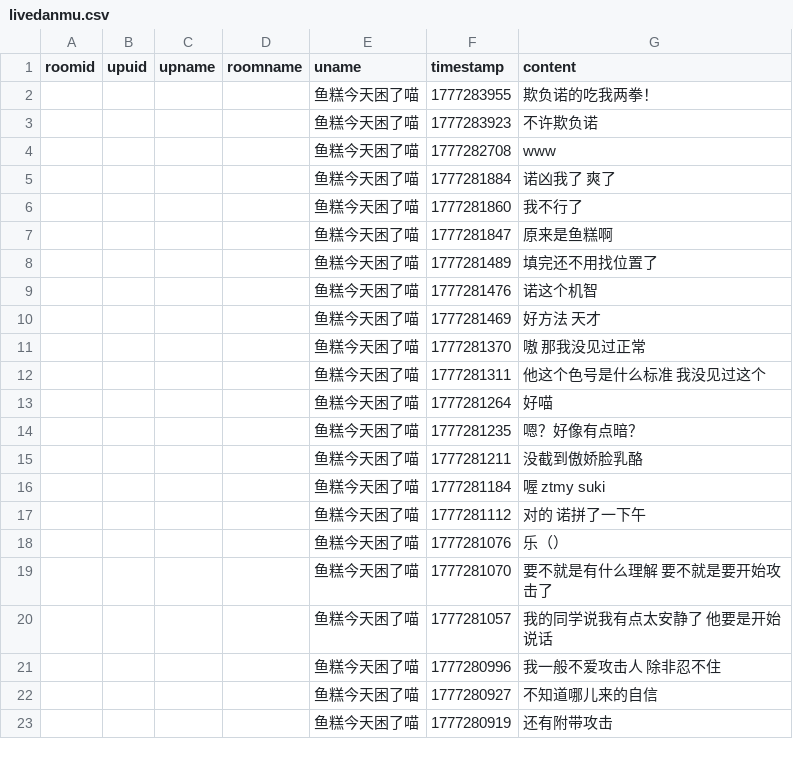
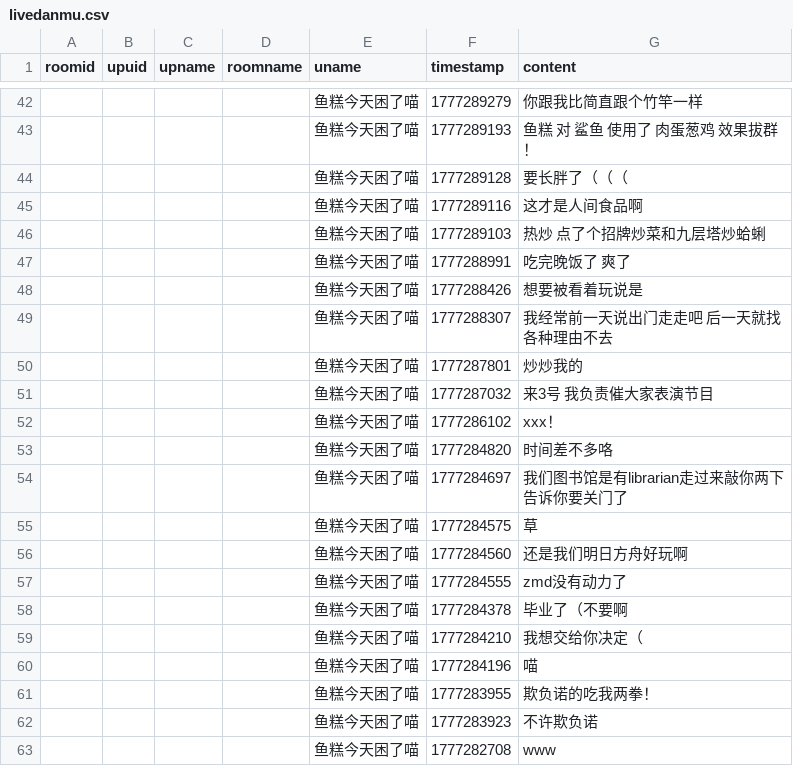
Before and after one commit to YurenHao0426/MuxianDanmuHistory, a CSV file: livedanmu.csv, drawn as a sheet; only a part is shown, gaps mark what is left out; the shorter side is filled out with more unchanged rows; the diff covers the shown part only.

```diff
--- a/livedanmu.csv
+++ b/livedanmu.csv
@@ -2 +42,20 @@ roomid,upuid,upname,roomname,uname,timestamp,content
+"","","","","鱼糕今天困了喵",1777289279,"你跟我比简直跟个竹竿一样"
+"","","","","鱼糕今天困了喵",1777289193,"鱼糕 对 鲨鱼 使用了 肉蛋葱鸡 效果拔群！"
+"","","","","鱼糕今天困了喵",1777289128,"要长胖了（（（"
+"","","","","鱼糕今天困了喵",1777289116,"这才是人间食品啊"
+"","","","","鱼糕今天困了喵",1777289103,"热炒 点了个招牌炒菜和九层塔炒蛤蜊"
+"","","","","鱼糕今天困了喵",1777288991,"吃完晚饭了 爽了"
+"","","","","鱼糕今天困了喵",1777288426,"想要被看着玩说是"
+"","","","","鱼糕今天困了喵",1777288307,"我经常前一天说出门走走吧 后一天就找各种理由不去"
+"","","","","鱼糕今天困了喵",1777287801,"炒炒我的"
+"","","","","鱼糕今天困了喵",1777287032,"来3号 我负责催大家表演节目"
+"","","","","鱼糕今天困了喵",1777286102,"xxx！"
+"","","","","鱼糕今天困了喵",1777284820,"时间差不多咯"
+"","","","","鱼糕今天困了喵",1777284697,"我们图书馆是有librarian走过来敲你两下告诉你要关门了"
+"","","","","鱼糕今天困了喵",1777284575,"草"
+"","","","","鱼糕今天困了喵",1777284560,"还是我们明日方舟好玩啊"
+"","","","","鱼糕今天困了喵",1777284555,"zmd没有动力了"
+"","","","","鱼糕今天困了喵",1777284378,"毕业了（不要啊"
+"","","","","鱼糕今天困了喵",1777284210,"我想交给你决定（"
+"","","","","鱼糕今天困了喵",1777284196,"喵"
 "","","","","鱼糕今天困了喵",1777283955,"欺负诺的吃我两拳！"
```
Also changed, not shown: 40 added rows elsewhere in this file.
